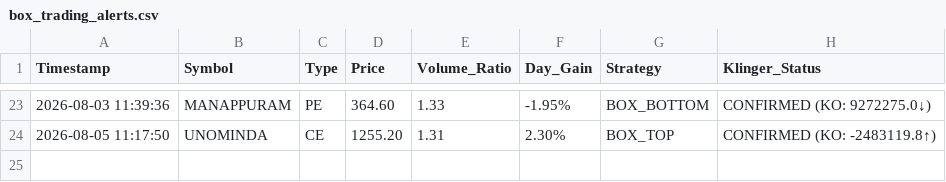
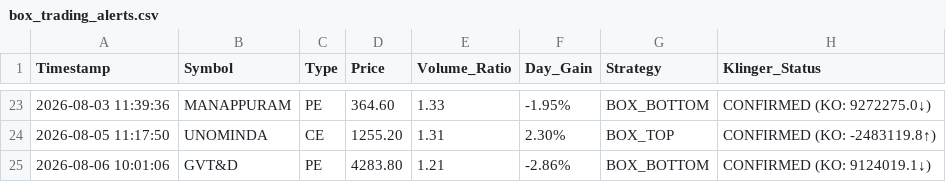
Before and after one commit to frzkhn155-ai/Final, a CSV file: box_trading_alerts.csv, drawn as a sheet; only a part is shown, gaps mark what is left out.

```diff
--- a/box_trading_alerts.csv
+++ b/box_trading_alerts.csv
@@ -24 +24,2 @@ Timestamp,Symbol,Type,Price,Volume_Ratio,Day_Gain,Strategy,Klinger_Status
 2026-08-05 11:17:50,UNOMINDA,CE,1255.20,1.31,2.30%,BOX_TOP,CONFIRMED (KO: -2483119.8↑)
+2026-08-06 10:01:06,GVT&D,PE,4283.80,1.21,-2.86%,BOX_BOTTOM,CONFIRMED (KO: 9124019.1↓)
```
Also changed, not shown: gap_trading_alerts.csv, orb_15_signals.csv, 15 other files.
